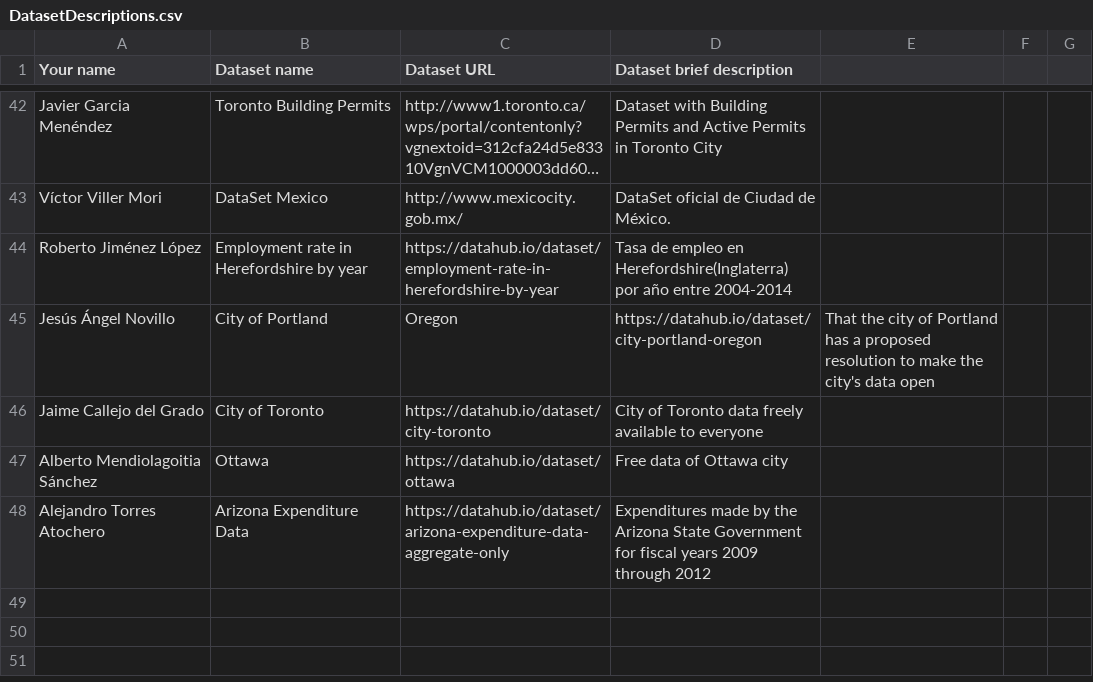
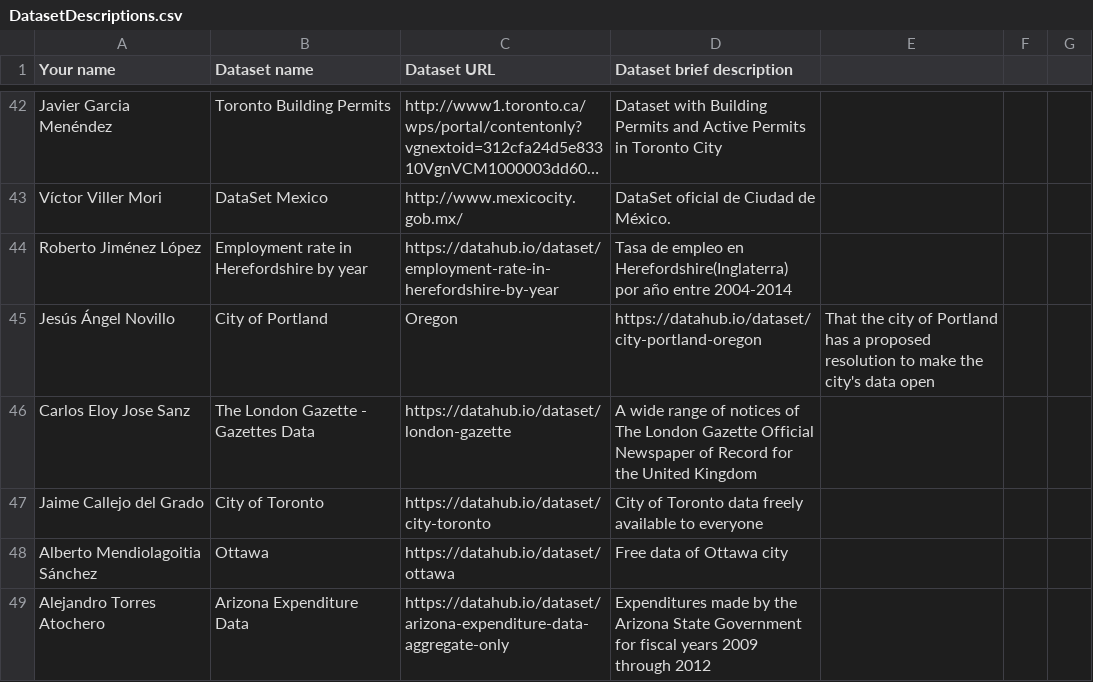
Before and after one commit to FacultadInformatica-LinkedData/Curso2016-2017, a CSV file: Assignment1/DatasetDescriptions.csv, drawn as a sheet; only a part is shown, gaps mark what is left out; long unchanged cells end in ….

Commit message:
Update DatasetDescriptions.csv

```diff
--- a/Assignment1/DatasetDescriptions.csv
+++ b/Assignment1/DatasetDescriptions.csv
@@ -45,2 +45,3 @@ Roberto Jiménez López, Employment rate in Herefordshire by year, https://datah
 Jesús Ángel Novillo, City of Portland, Oregon, https://datahub.io/dataset/city-portland-oregon, That the city of Portland has a proposed resolution to make the city's data open
+Carlos Eloy Jose Sanz, The London Gazette - Gazettes Data, https://datahub.io/dataset/london-gazette, A wide range of notices of The London Gazette Official Newspaper of Record for the United Kingdom
 Jaime Callejo del Grado, City of Toronto, https://datahub.io/dataset/city-toronto, City of Toronto data freely available to everyone
```
